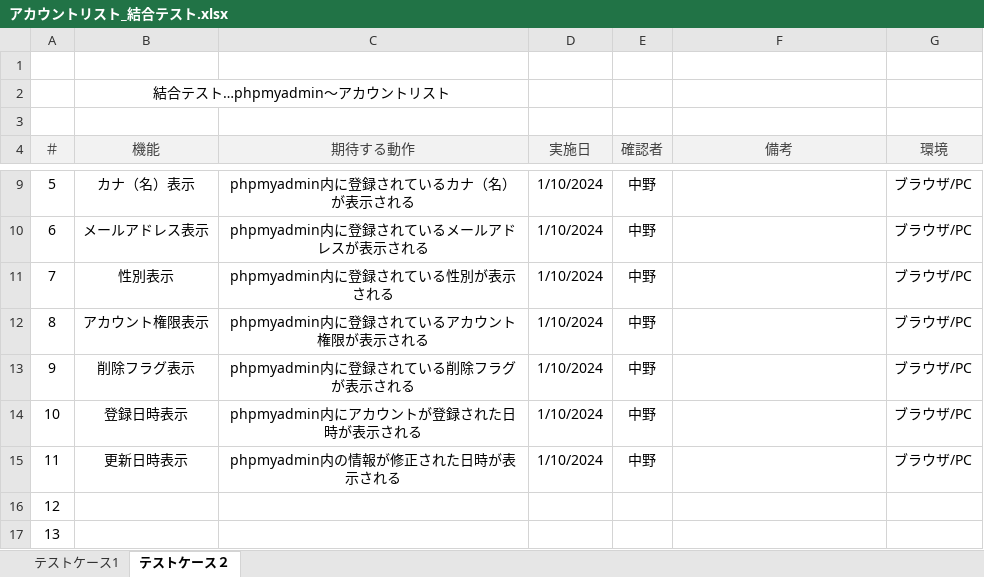
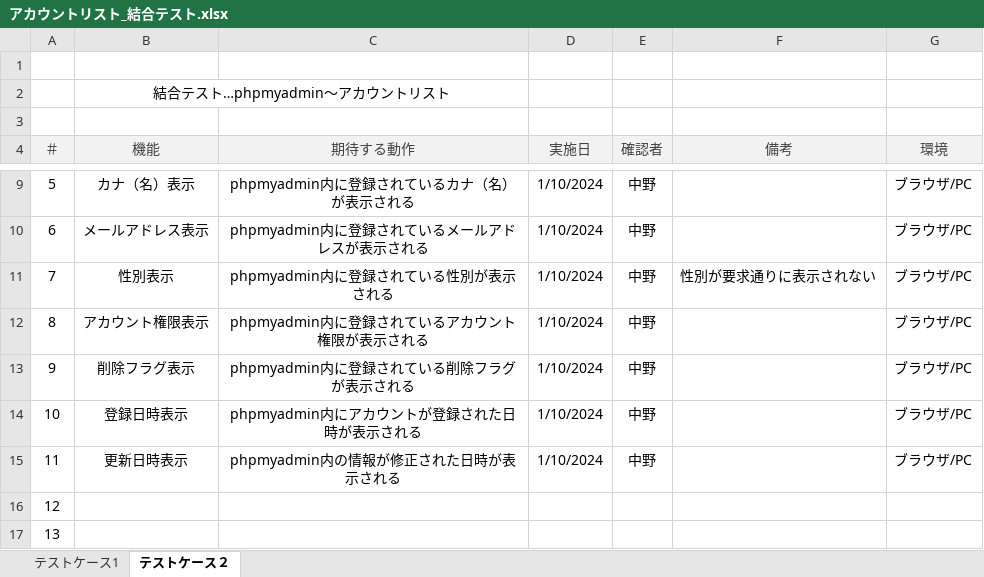
Before and after one commit to KokiNakano-14/account, an Excel workbook: client_account/test_Excel/アカウントリスト_結合テスト.xlsx, sheet テストケース２, drawn as a sheet; only a part is shown, gaps mark what is left out; values as stored, in another font and other column widths than the file's, no borders; the diff names each change by its address in the sheet, - before the commit and + after, or states it on an @@ line.

```diff
--- a/client_account/test_Excel/アカウントリスト_結合テスト.xlsx (sheet テストケース２)
+++ b/client_account/test_Excel/アカウントリスト_結合テスト.xlsx (sheet テストケース２)
-F11 (備考): (empty)
+F11 (備考): 性別が要求通りに表示されない
```
Also changed, not shown: 4 other files.
